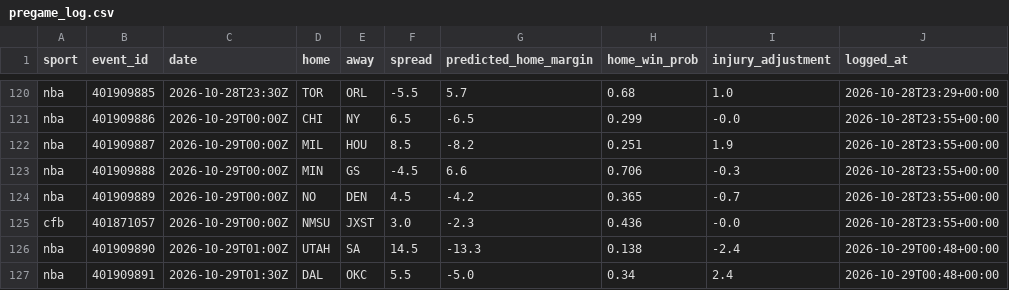
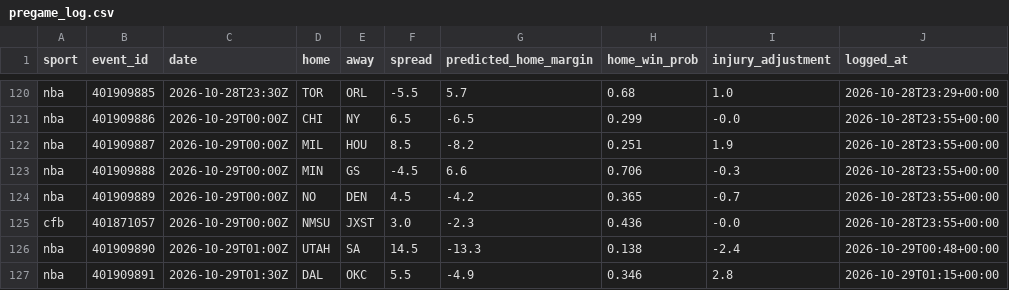
Before and after one commit to adotscotty/HandsDownAI, a CSV file: data/pregame_log.csv, drawn as a sheet; only a part is shown, gaps mark what is left out.

Commit message:
Update finished games

```diff
--- a/data/pregame_log.csv
+++ b/data/pregame_log.csv
@@ -126,2 +126,2 @@ cfb,401871057,2026-10-29T00:00Z,NMSU,JXST,3.0,-2.3,0.436,-0.0,2026-10-28T23:55+0
 nba,401909890,2026-10-29T01:00Z,UTAH,SA,14.5,-13.3,0.138,-2.4,2026-10-29T00:48+00:00
-nba,401909891,2026-10-29T01:30Z,DAL,OKC,5.5,-5.0,0.34,2.4,2026-10-29T00:48+00:00
+nba,401909891,2026-10-29T01:30Z,DAL,OKC,5.5,-4.9,0.346,2.8,2026-10-29T01:15+00:00
```
